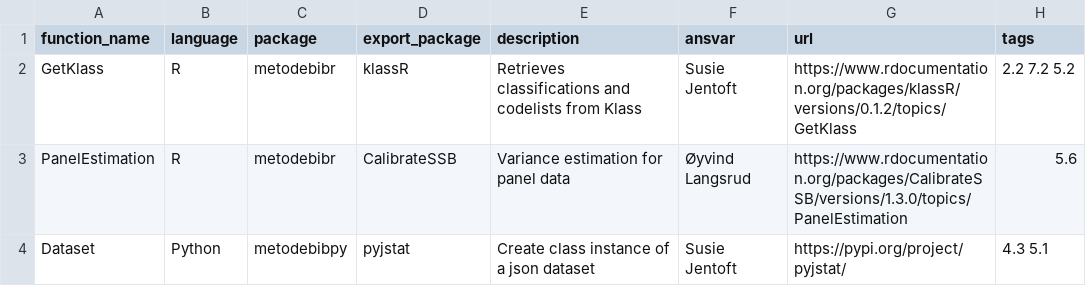
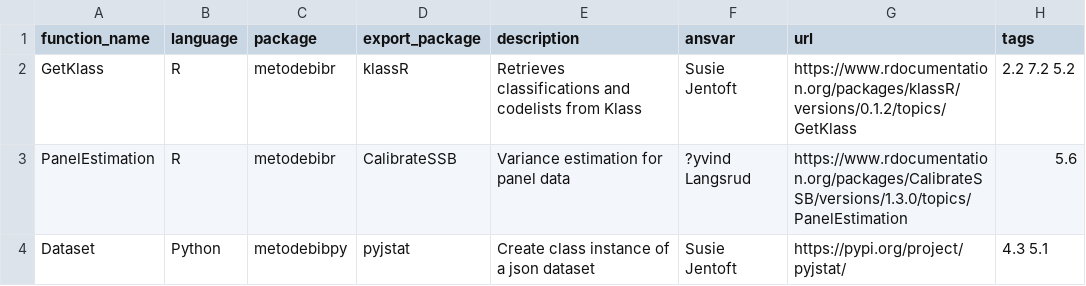
Before and after one commit to statisticsnorway/metodebibliotek, a CSV file: viz/SSBfuncs.csv (was data/SSBfuncs.csv), drawn as a sheet; the diff names each change by its address in the sheet, - before the commit and + after, or states it on an @@ line.

```diff
--- a/data/SSBfuncs.csv
+++ b/viz/SSBfuncs.csv
-F3 (ansvar): Øyvind Langsrud
+F3 (ansvar): ?yvind Langsrud
```
Also changed, not shown: 9 other files.
